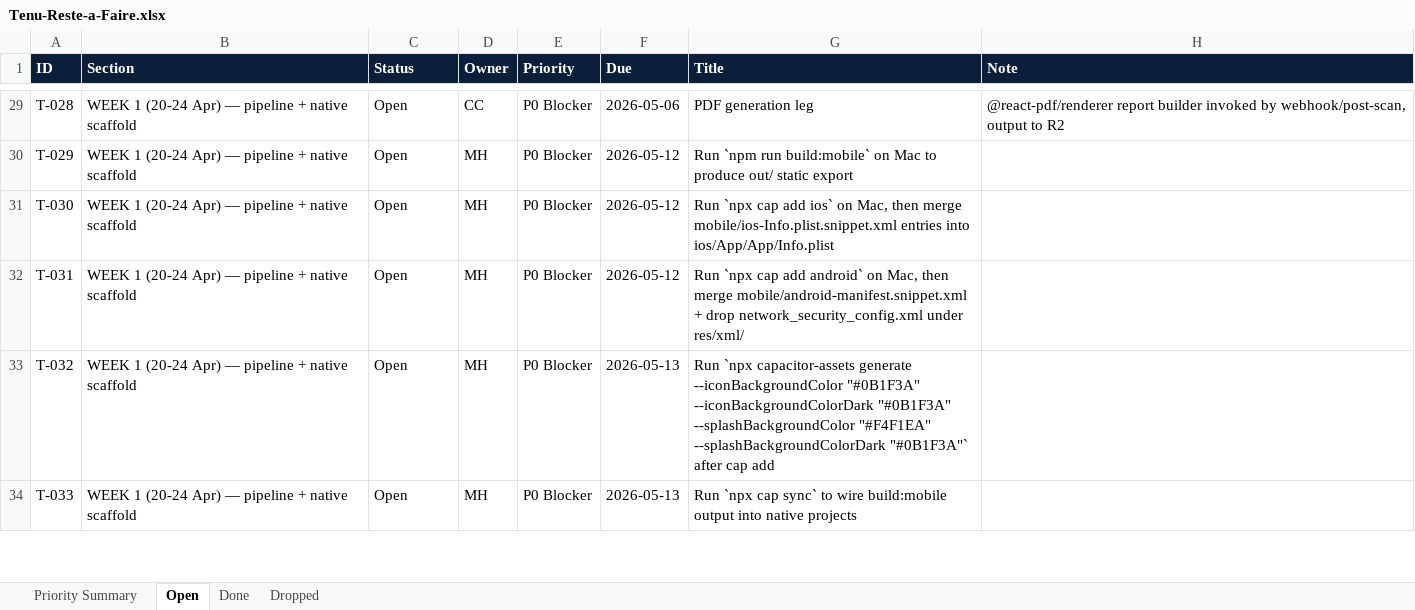
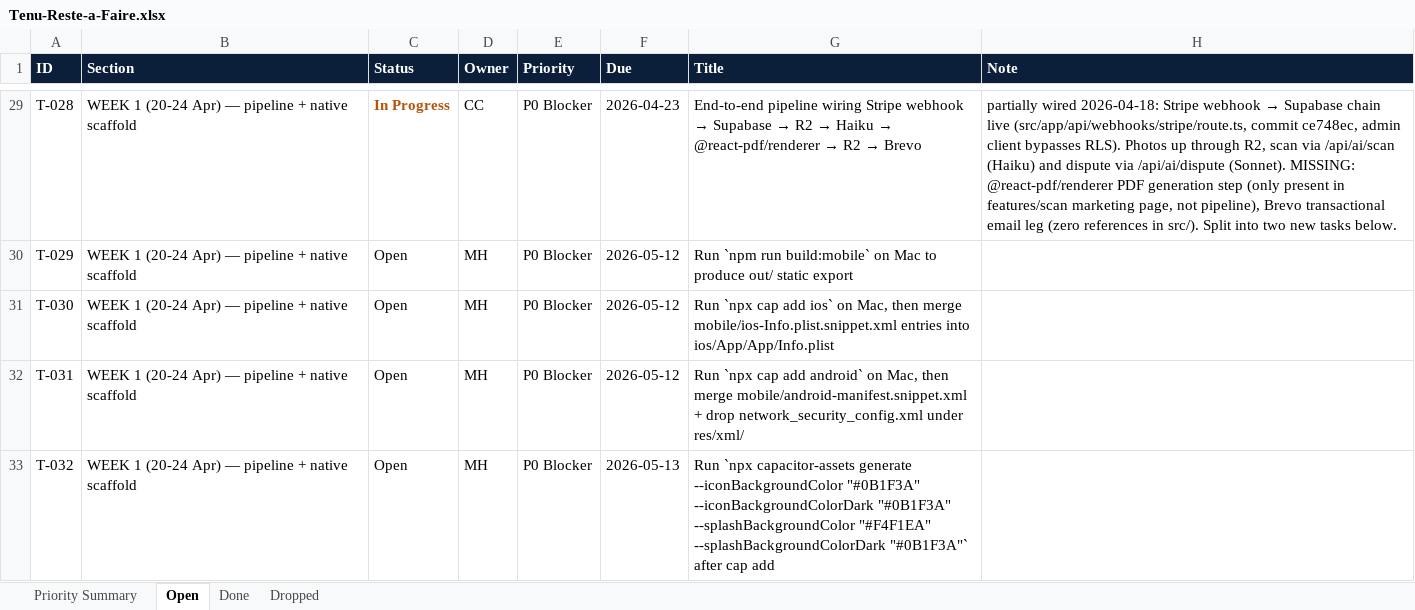
Before and after one commit to malikmubashir/tenu-world, an Excel workbook: Tenu-Reste-a-Faire.xlsx, sheet Open, drawn as a sheet; only a part is shown, gaps mark what is left out; the shorter side is filled out with more unchanged rows; values as stored, in another font and other column widths than the file's, no borders; the diff covers the shown part only; the diff names each change by its address in the sheet, - before the commit and + after, or states it on an @@ line.

```diff
--- a/Tenu-Reste-a-Faire.xlsx (sheet Open)
+++ b/Tenu-Reste-a-Faire.xlsx (sheet Open)
-C29 (Status): Open
+C29 (Status): In Progress
@@ C29 bold: off → on, text colour: black → #B45309 @@
-F29 (Due): 2026-05-06
+F29 (Due): 2026-04-23
@@ G29 (Title): PDF generation leg → End-to-end pipeline wiring Stripe webhook → Supabase → R2 → Haiku → @react-pdf/renderer → R2 → Brevo @@
@@ H29 (Note): @react-pdf/renderer report builder invoked by webhook/post-scan, output to R2 → partially wired 2026-04-18: Stripe webhook → Supabase chain live (src/app/api/webhooks/stripe/route.ts, commit ce748ec, admin client bypasses RLS). Photos up through R2, scan via /api/ai/scan (Haiku) and dispute via /api/ai/dispute (Sonnet). MISSING: @react-pdf/renderer PDF generation step (only present in features/scan marketing page, not pipeline), Brevo transactional email leg (zero references in src/). Split into two new tasks below. @@
```
Also changed, not shown: 3 added rows, 52 edited cells and cell formats elsewhere in this sheet, sheet Priority Summary, sheet Done, 2 other files.
